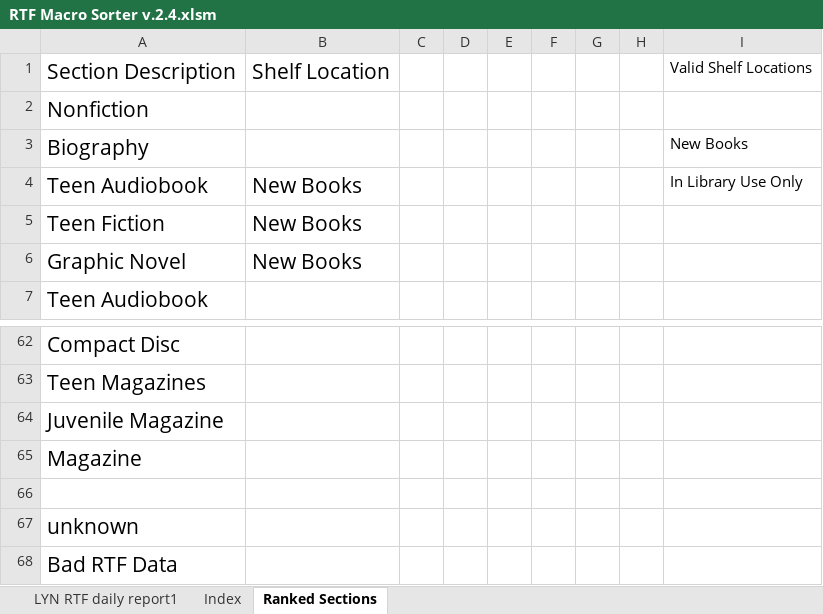
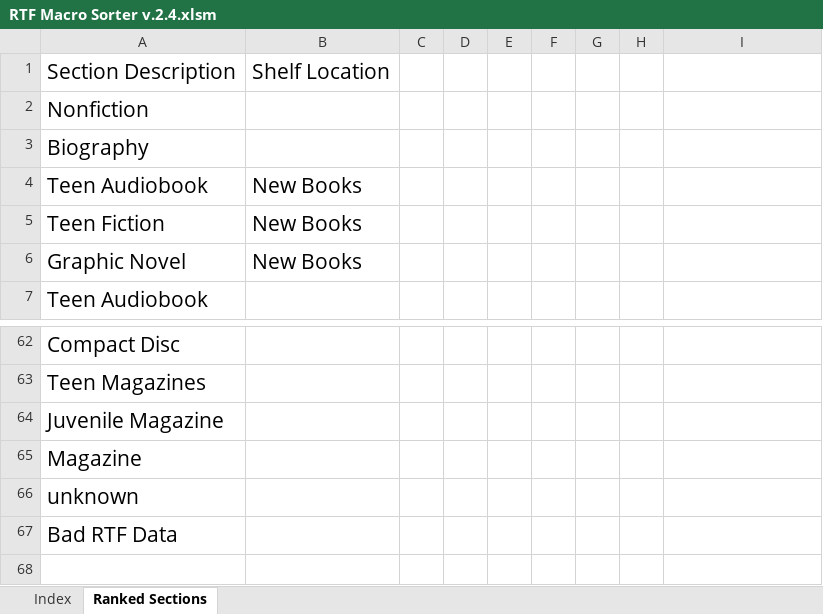
Before and after one commit to bkiltoff/rtfParser, an Excel workbook: snoisle production/RTF Macro Sorter v.2.4.xlsm, sheet Ranked Sections, drawn as a sheet; only a part is shown, gaps mark what is left out; values as stored, in another font and other column widths than the file's, no borders; table styles not drawn; the diff names each change by its address in the sheet, - before the commit and + after, or states it on an @@ line.

```diff
--- a/snoisle production/RTF Macro Sorter v.2.4.xlsm (sheet Ranked Sections)
+++ b/snoisle production/RTF Macro Sorter v.2.4.xlsm (sheet Ranked Sections)
-sheet tab: LYN RTF daily report1
-I1: Valid Shelf Locations
+I1: (empty)
-I3: New Books
+I3: (empty)
-I4: In Library Use Only
+I4: (empty)
-row 66: (empty)
```
Also changed, not shown: 2 other files.
